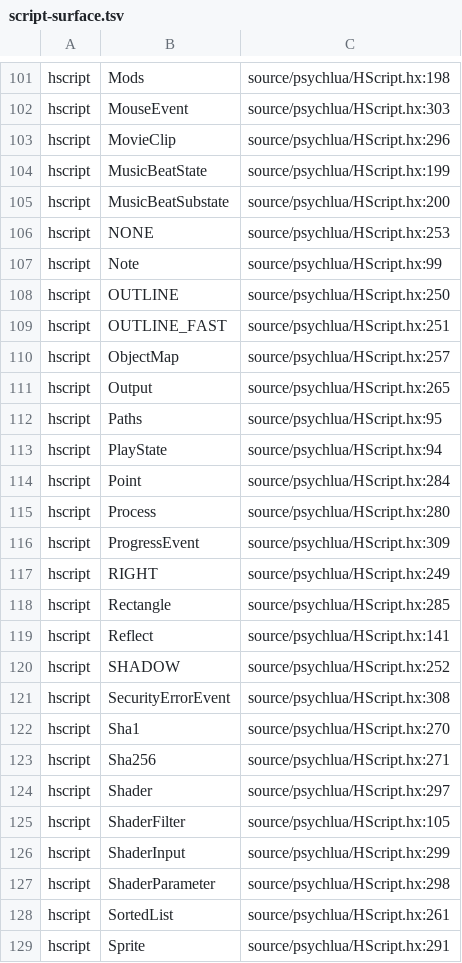
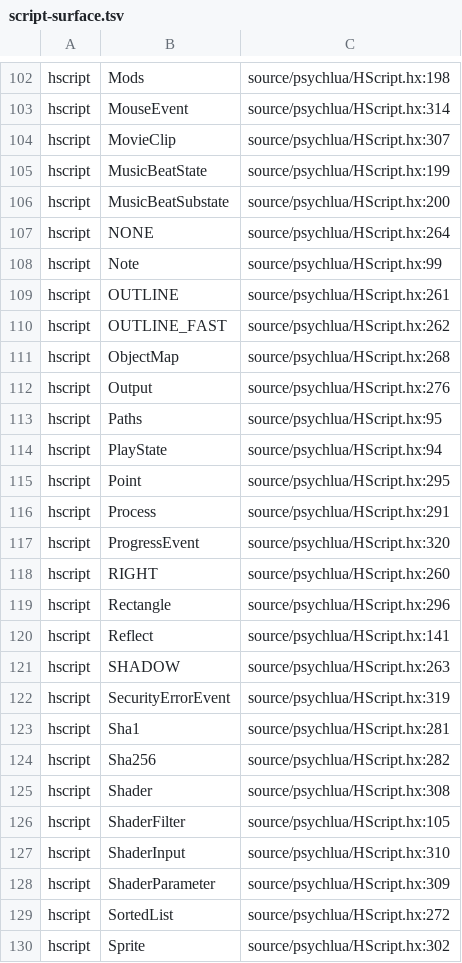
Before and after one commit to Bonus-XK/FNF-MeteoricEngine, a TSV file: tools/contract/script-surface.tsv, drawn as a sheet; only a part is shown, gaps mark what is left out; addresses are those after the commit; the diff covers the shown part only; the diff names each change by its address in the sheet, - before the commit and + after, or states it on an @@ line.

```diff
--- a/tools/contract/script-surface.tsv
+++ b/tools/contract/script-surface.tsv
-C103: source/psychlua/HScript.hx:303
+C103: source/psychlua/HScript.hx:314
-C104: source/psychlua/HScript.hx:296
+C104: source/psychlua/HScript.hx:307
-C107: source/psychlua/HScript.hx:253
+C107: source/psychlua/HScript.hx:264
-C109: source/psychlua/HScript.hx:250
+C109: source/psychlua/HScript.hx:261
-C110: source/psychlua/HScript.hx:251
+C110: source/psychlua/HScript.hx:262
-C111: source/psychlua/HScript.hx:257
+C111: source/psychlua/HScript.hx:268
-C112: source/psychlua/HScript.hx:265
+C112: source/psychlua/HScript.hx:276
-C115: source/psychlua/HScript.hx:284
+C115: source/psychlua/HScript.hx:295
-C116: source/psychlua/HScript.hx:280
+C116: source/psychlua/HScript.hx:291
-C117: source/psychlua/HScript.hx:309
+C117: source/psychlua/HScript.hx:320
-C118: source/psychlua/HScript.hx:249
+C118: source/psychlua/HScript.hx:260
-C119: source/psychlua/HScript.hx:285
+C119: source/psychlua/HScript.hx:296
-C121: source/psychlua/HScript.hx:252
+C121: source/psychlua/HScript.hx:263
-C122: source/psychlua/HScript.hx:308
+C122: source/psychlua/HScript.hx:319
-C123: source/psychlua/HScript.hx:270
+C123: source/psychlua/HScript.hx:281
-C124: source/psychlua/HScript.hx:271
+C124: source/psychlua/HScript.hx:282
-C125: source/psychlua/HScript.hx:297
+C125: source/psychlua/HScript.hx:308
-C127: source/psychlua/HScript.hx:299
+C127: source/psychlua/HScript.hx:310
-C128: source/psychlua/HScript.hx:298
+C128: source/psychlua/HScript.hx:309
-C129: source/psychlua/HScript.hx:261
+C129: source/psychlua/HScript.hx:272
-C130: source/psychlua/HScript.hx:291
+C130: source/psychlua/HScript.hx:302
```
Also changed, not shown: 7 added rows and 127 edited cells elsewhere in this file, 45 other files.
